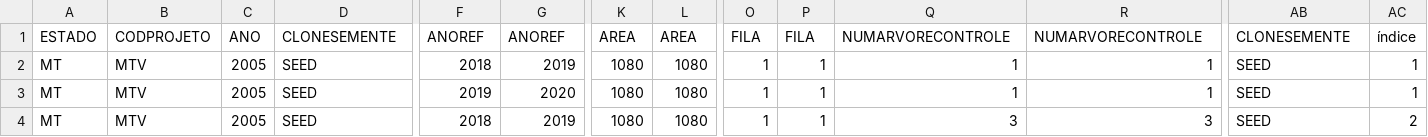
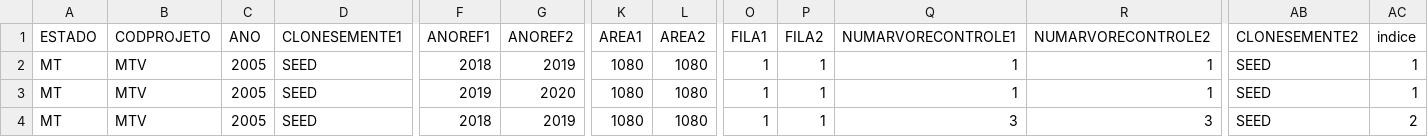
Before and after one commit to Gorgens/optimFor, a CSV file: simuladorPlantada/dados/pos2018.csv, drawn as a sheet; only a part is shown, gaps mark what is left out; the diff names each change by its address in the sheet, - before the commit and + after, or states it on an @@ line.

```diff
--- a/simuladorPlantada/dados/pos2018.csv
+++ b/simuladorPlantada/dados/pos2018.csv
-D1: CLONESEMENTE
+D1: CLONESEMENTE1
-F1: ANOREF
+F1: ANOREF1
-G1: ANOREF
+G1: ANOREF2
-K1: AREA
+K1: AREA1
-L1: AREA
+L1: AREA2
-O1: FILA
+O1: FILA1
-P1: FILA
+P1: FILA2
-Q1: NUMARVORECONTROLE
+Q1: NUMARVORECONTROLE1
-R1: NUMARVORECONTROLE
+R1: NUMARVORECONTROLE2
-AB1: CLONESEMENTE
+AB1: CLONESEMENTE2
-AC1: índice
+AC1: indice
```
Also changed, not shown: simuladorPlantada/dados/antes2017.csv, simuladorPlantada/dados/desbaste.csv.
